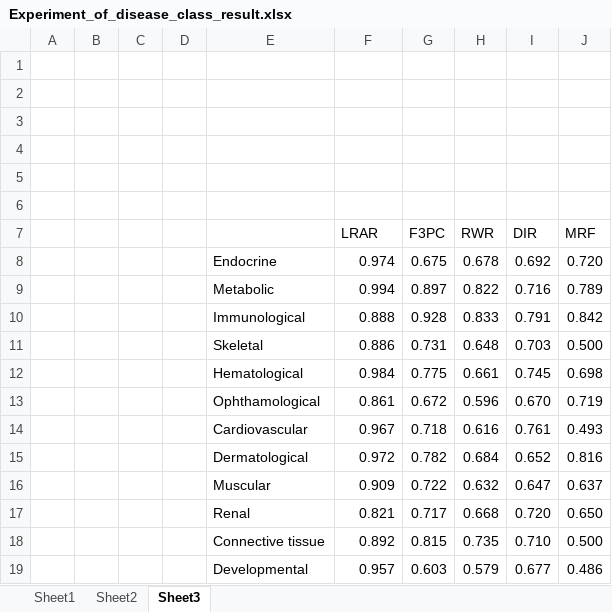
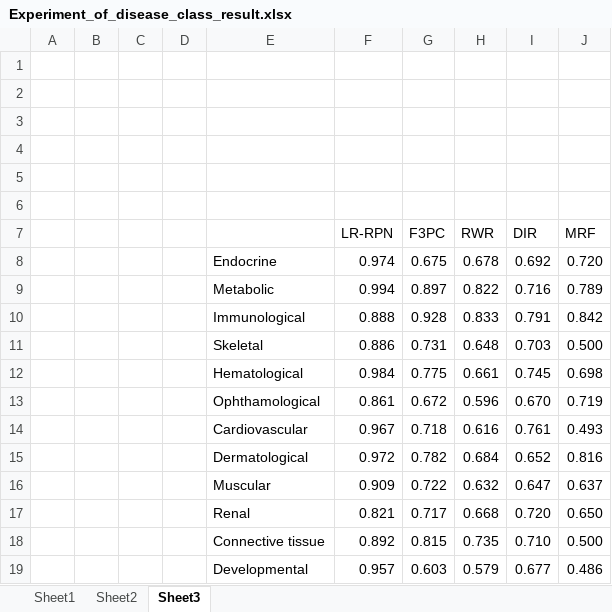
Before and after one commit to zwx94/LR-RPN, an Excel workbook: Additional Files/Experiment_of_disease_class_result.xlsx, sheet Sheet3, drawn as a sheet; values as stored, in another font and other column widths than the file's, no borders; charts and pictures not drawn; the diff names each change by its address in the sheet, - before the commit and + after, or states it on an @@ line.

Commit message:
Add files via upload

```diff
--- a/Additional Files/Experiment_of_disease_class_result.xlsx (sheet Sheet3)
+++ b/Additional Files/Experiment_of_disease_class_result.xlsx (sheet Sheet3)
-F7: LRAR
+F7: LR-RPN
```
Also changed, not shown: charts or pictures.
